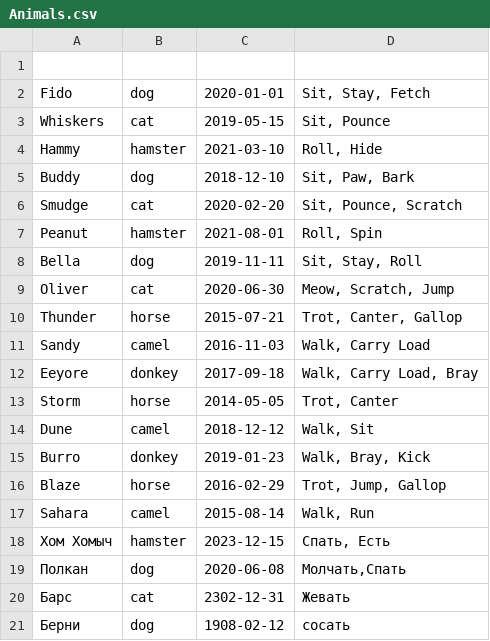
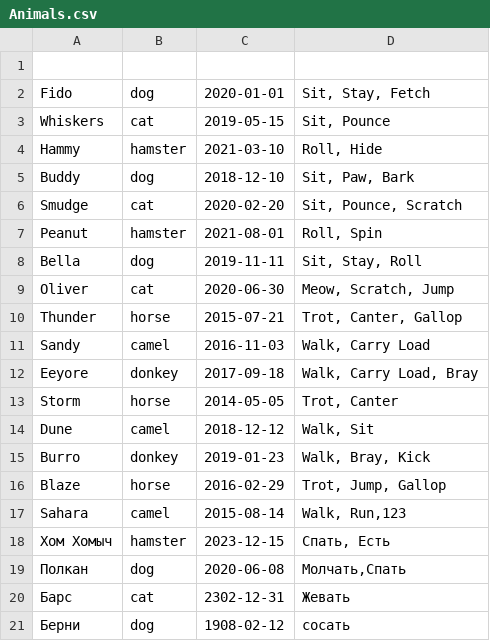
Before and after one commit to heavybbb/ControlWork, a CSV file: Animals.csv, drawn as a sheet.

```diff
--- a/Animals.csv
+++ b/Animals.csv
@@ -16,3 +16,3 @@ Burro;donkey;2019-01-23;Walk, Bray, Kick;
 Blaze;horse;2016-02-29;Trot, Jump, Gallop;
-Sahara;camel;2015-08-14;Walk, Run;
+Sahara;camel;2015-08-14;Walk, Run,123;
 Хом Хомыч;hamster;2023-12-15;Спать, Есть;
```
Also changed, not shown: 36 other files.
